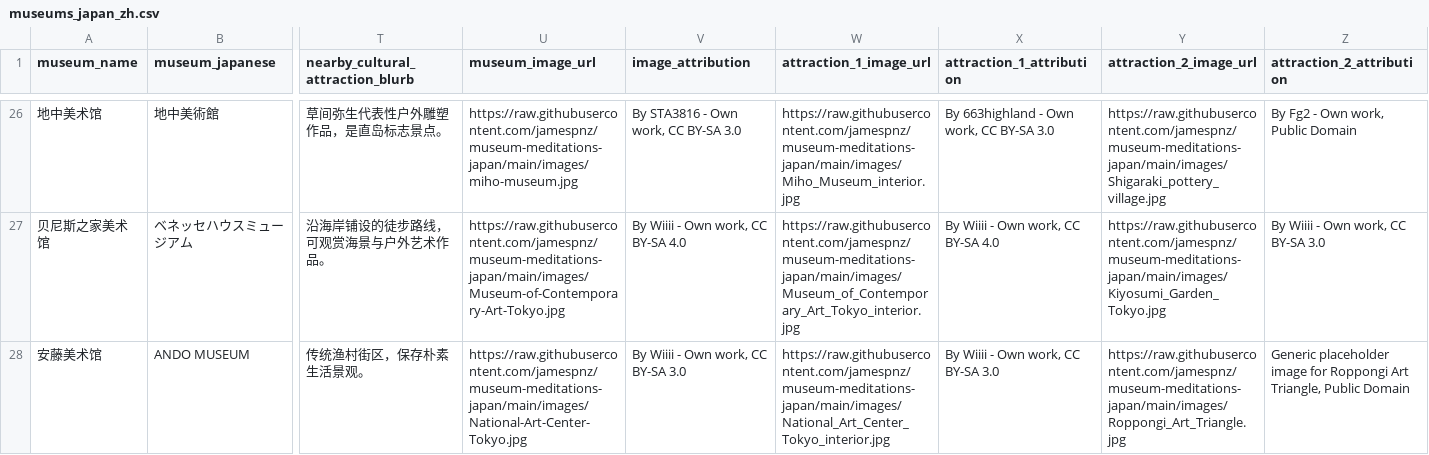
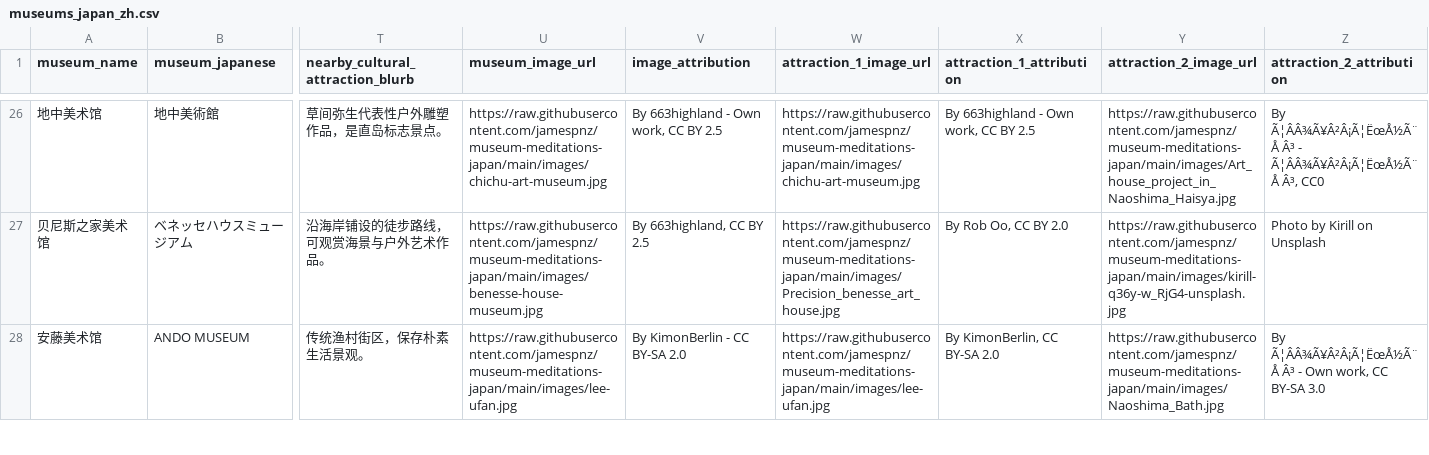
Before and after one commit to jamespnz/museum-meditations-japan, a CSV file: museums_japan_zh.csv, drawn as a sheet; only a part is shown, gaps mark what is left out; the diff covers the shown part only; the diff names each change by its address in the sheet, - before the commit and + after, or states it on an @@ line.

```diff
--- a/museums_japan_zh.csv
+++ b/museums_japan_zh.csv
-U26 (museum_image_url): https://raw.githubusercontent.com/jamespnz/museum-meditations-japan/main/images/miho-museum.jpg
+U26 (museum_image_url): https://raw.githubusercontent.com/jamespnz/museum-meditations-japan/main/images/chichu-art-museum.jpg
-V26 (image_attribution): By STA3816 - Own work, CC BY-SA 3.0
+V26 (image_attribution): By 663highland - Own work, CC BY 2.5
-W26 (attraction_1_image_url): https://raw.githubusercontent.com/jamespnz/museum-meditations-japan/main/images/Miho_Museum_interior.jpg
+W26 (attraction_1_image_url): https://raw.githubusercontent.com/jamespnz/museum-meditations-japan/main/images/chichu-art-museum.jpg
-X26 (attraction_1_attribution): By 663highland - Own work, CC BY-SA 3.0
+X26 (attraction_1_attribution): By 663highland - Own work, CC BY 2.5
-Y26 (attraction_2_image_url): https://raw.githubusercontent.com/jamespnz/museum-meditations-japan/main/images/Shigaraki_pottery_village.jpg
+Y26 (attraction_2_image_url): https://raw.githubusercontent.com/jamespnz/museum-meditations-japan/main/images/Art_house_project_in_Naoshima_Haisya.jpg
-Z26 (attraction_2_attribution): By Fg2 - Own work, Public Domain
+Z26 (attraction_2_attribution): By Ã¦ÂÂ¾Ã¥Â²Â¡Ã¦ËœÅ½Ã¨Å Â³ - Ã¦ÂÂ¾Ã¥Â²Â¡Ã¦ËœÅ½Ã¨Å Â³, CC0
-U27 (museum_image_url): https://raw.githubusercontent.com/jamespnz/museum-meditations-japan/main/images/Museum-of-Contemporary-Art-Tokyo.jpg
+U27 (museum_image_url): https://raw.githubusercontent.com/jamespnz/museum-meditations-japan/main/images/benesse-house-museum.jpg
-V27 (image_attribution): By Wiiii - Own work, CC BY-SA 4.0
+V27 (image_attribution): By 663highland, CC BY 2.5
-W27 (attraction_1_image_url): https://raw.githubusercontent.com/jamespnz/museum-meditations-japan/main/images/Museum_of_Contemporary_Art_Tokyo_interior.jpg
+W27 (attraction_1_image_url): https://raw.githubusercontent.com/jamespnz/museum-meditations-japan/main/images/Precision_benesse_art_house.jpg
-X27 (attraction_1_attribution): By Wiiii - Own work, CC BY-SA 4.0
+X27 (attraction_1_attribution): By Rob Oo, CC BY 2.0
-Y27 (attraction_2_image_url): https://raw.githubusercontent.com/jamespnz/museum-meditations-japan/main/images/Kiyosumi_Garden_Tokyo.jpg
+Y27 (attraction_2_image_url): https://raw.githubusercontent.com/jamespnz/museum-meditations-japan/main/images/kirill-q36y-w_RjG4-unsplash.jpg
-Z27 (attraction_2_attribution): By Wiiii - Own work, CC BY-SA 3.0
+Z27 (attraction_2_attribution): Photo by Kirill on Unsplash
-U28 (museum_image_url): https://raw.githubusercontent.com/jamespnz/museum-meditations-japan/main/images/National-Art-Center-Tokyo.jpg
+U28 (museum_image_url): https://raw.githubusercontent.com/jamespnz/museum-meditations-japan/main/images/lee-ufan.jpg
-V28 (image_attribution): By Wiiii - Own work, CC BY-SA 3.0
+V28 (image_attribution): By KimonBerlin - CC BY-SA 2.0
-W28 (attraction_1_image_url): https://raw.githubusercontent.com/jamespnz/museum-meditations-japan/main/images/National_Art_Center_Tokyo_interior.jpg
+W28 (attraction_1_image_url): https://raw.githubusercontent.com/jamespnz/museum-meditations-japan/main/images/lee-ufan.jpg
-X28 (attraction_1_attribution): By Wiiii - Own work, CC BY-SA 3.0
+X28 (attraction_1_attribution): By KimonBerlin, CC BY-SA 2.0
-Y28 (attraction_2_image_url): https://raw.githubusercontent.com/jamespnz/museum-meditations-japan/main/images/Roppongi_Art_Triangle.jpg
+Y28 (attraction_2_image_url): https://raw.githubusercontent.com/jamespnz/museum-meditations-japan/main/images/Naoshima_Bath.jpg
-Z28 (attraction_2_attribution): Generic placeholder image for Roppongi Art Triangle, Public Domain
+Z28 (attraction_2_attribution): By Ã¦ÂÂ¾Ã¥Â²Â¡Ã¦ËœÅ½Ã¨Å Â³ - Own work, CC BY-SA 3.0
```
Also changed, not shown: 64 edited cells elsewhere in this file.
